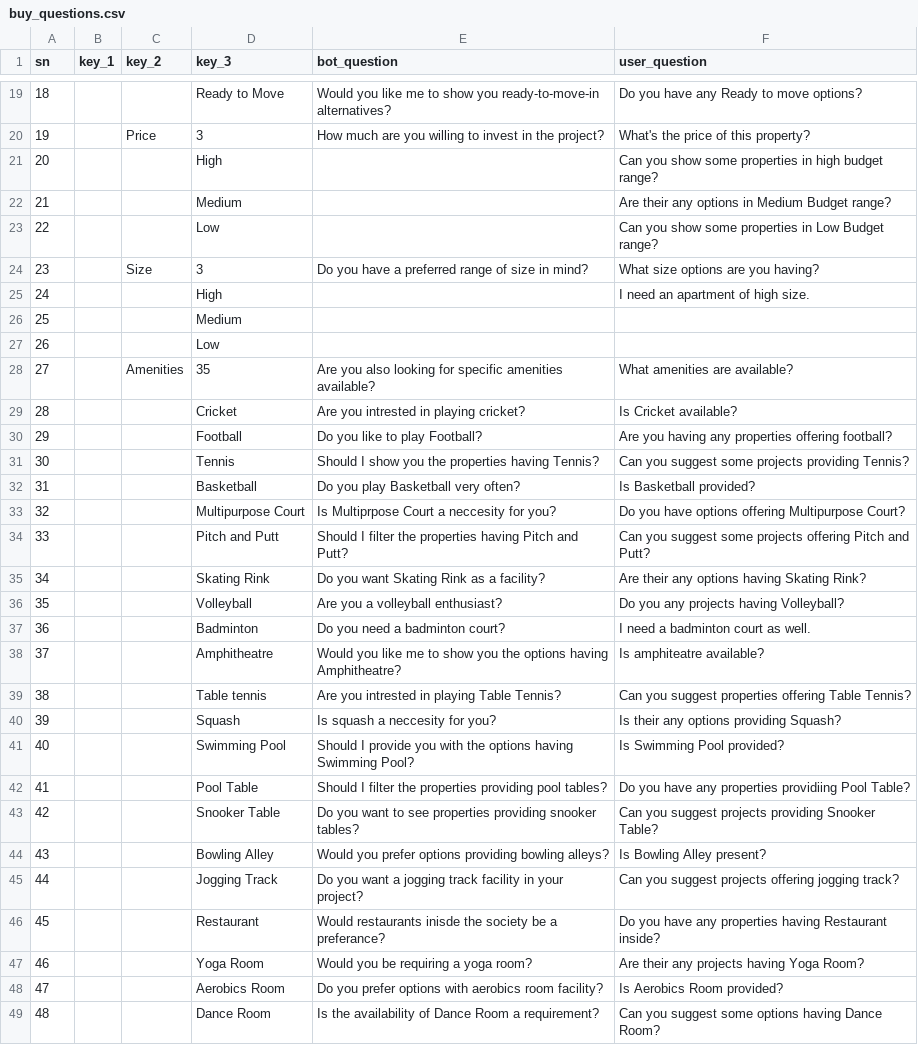
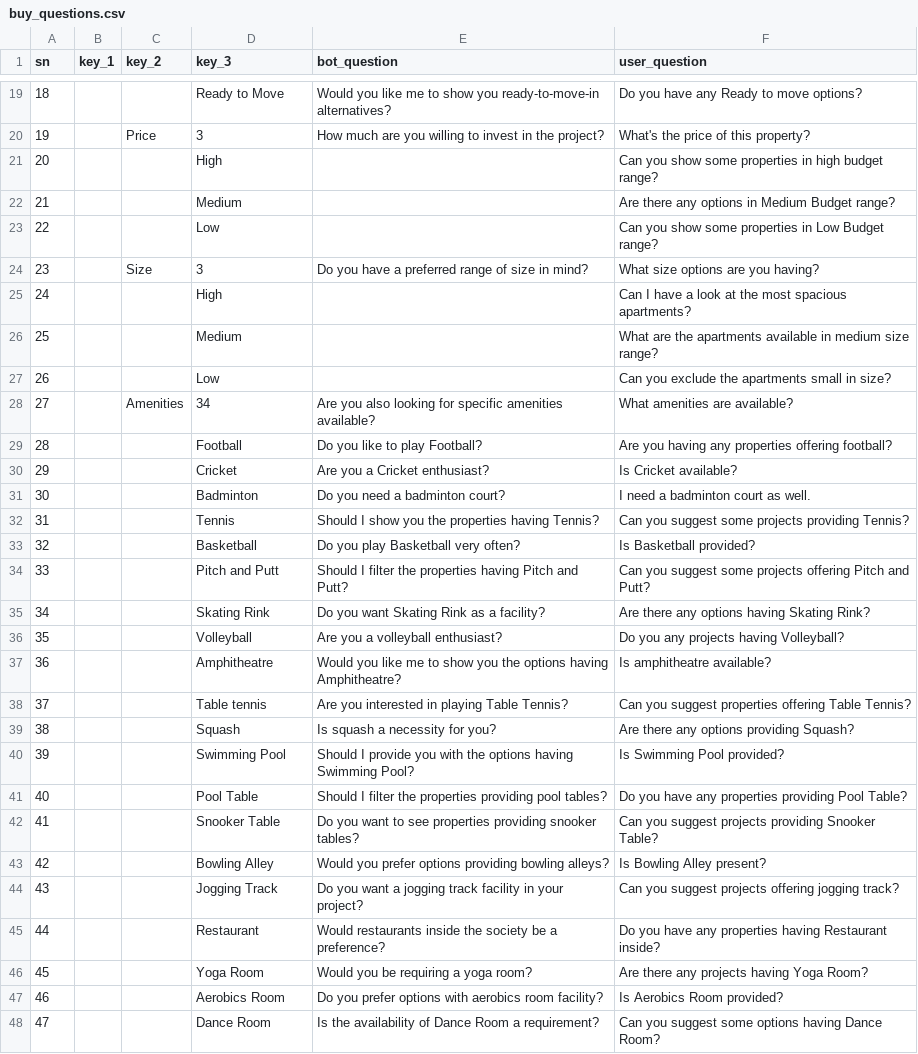
Before and after one commit to utk12/chatbot_old, a CSV file: Data/buy_questions.csv, drawn as a sheet; only a part is shown, gaps mark what is left out; removed rows and columns are numbered as before the commit, all else as after; the diff covers the shown part only; the diff names each change by its address in the sheet, - before the commit and + after, or states it on an @@ line.

```diff
--- a/Data/buy_questions.csv
+++ b/Data/buy_questions.csv
-F22 (user_question): Are their any options in Medium Budget range?
+F22 (user_question): Are there any options in Medium Budget range?
-F25 (user_question): I need an apartment of high size.
+F25 (user_question): Can I have a look at the most spacious apartments?
-F26 (user_question): (empty)
+F26 (user_question): What are the apartments available in medium size range?
-F27 (user_question): (empty)
+F27 (user_question): Can you exclude the apartments small in size?
-D28 (key_3): 35
+D28 (key_3): 34
-row 29: 28 |  |  | Cricket | Are you intrested in playing cricket? | Is Cricket available?
@@ column A (sn) renumbered from row 29 down @@
+row 30: 29 |  |  | Cricket | Are you a Cricket enthusiast? | Is Cricket available?
@@ row 37 moved to row 31: 30 @@
-row 33: 32 |  |  | Multipurpose Court | Is Multiprpose Court a neccesity for you? | Do you have options offering Multipurpose Court?
-F35 (user_question): Are their any options having Skating Rink?
+F35 (user_question): Are there any options having Skating Rink?
-F37 (user_question): Is amphiteatre available?
+F37 (user_question): Is amphitheatre available?
-E38 (bot_question): Are you intrested in playing Table Tennis?
+E38 (bot_question): Are you interested in playing Table Tennis?
-E39 (bot_question): Is squash a neccesity for you?
+E39 (bot_question): Is squash a necessity for you?
-F39 (user_question): Is their any options providing Squash?
+F39 (user_question): Are there any options providing Squash?
-F41 (user_question): …any properties providiing Pool Table?
+F41 (user_question): …any properties providing Pool Table?
-E45 (bot_question): Would restaurants inisde the society be a preferance?
+E45 (bot_question): Would restaurants inside the society be a preference?
-F46 (user_question): Are their any projects having Yoga Room?
+F46 (user_question): Are there any projects having Yoga Room?
```
Also changed, not shown: 40 edited cells elsewhere in this file, Data/rent_questions.csv, 5 other files.
